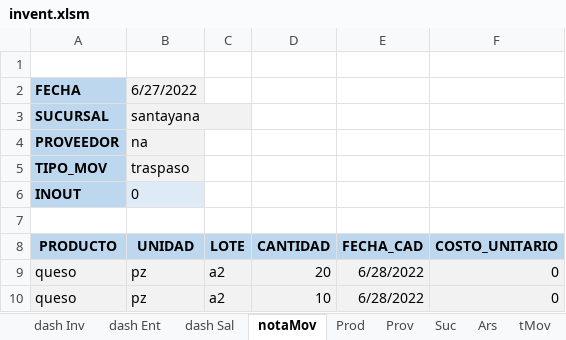
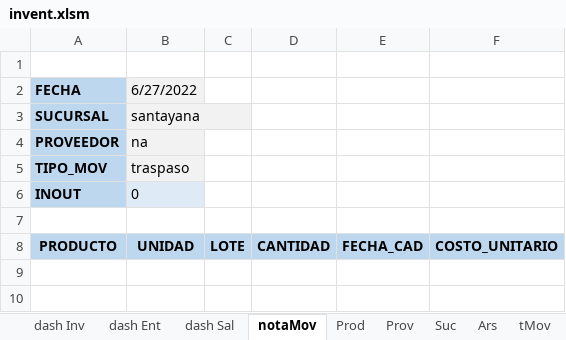
Before and after one commit to pablofts/inventory, an Excel workbook: invent.xlsm, sheet notaMov, drawn as a sheet; values as stored, in another font and other column widths than the file's, no borders; charts and pictures not drawn; the diff names each change by its address in the sheet, - before the commit and + after, or states it on an @@ line.

```diff
--- a/invent.xlsm (sheet notaMov)
+++ b/invent.xlsm (sheet notaMov)
-row 9: queso | pz | a2 | 20 | 6/28/2022 | 0
-row 10: queso | pz | a2 | 10 | 6/28/2022 | 0
```
Also changed, not shown: sheet Prod, sheet hMov, sheet aux lotes, sheet Ars, sheet dash Ent, sheet dash Inv, 3 more sheets, hidden cells, charts or pictures.
